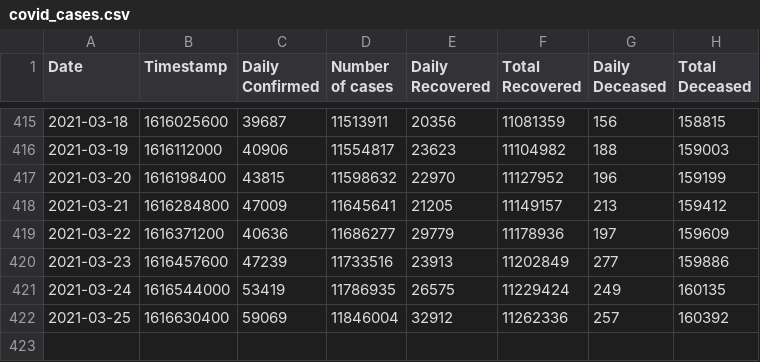
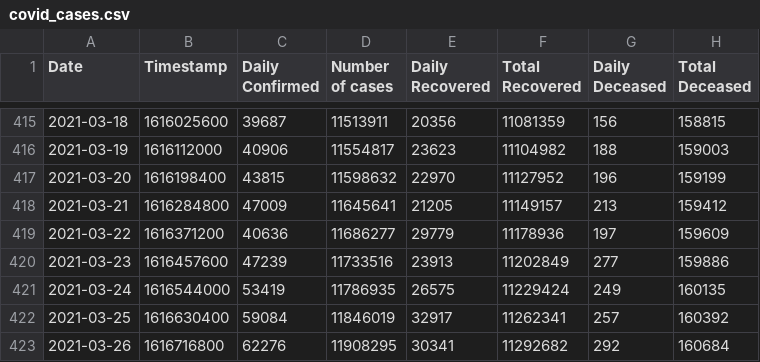
Before and after one commit to chetan0402/covid-19-dataset, a CSV file: covid_cases.csv, drawn as a sheet; only a part is shown, gaps mark what is left out.

```diff
--- a/covid_cases.csv
+++ b/covid_cases.csv
@@ -421,2 +421,3 @@ Date,Timestamp,Daily Confirmed,Number of cases,Daily Recovered,Total Recovered,D
 2021-03-24,1616544000,53419,11786935,26575,11229424,249,160135
-2021-03-25,1616630400,59069,11846004,32912,11262336,257,160392
+2021-03-25,1616630400,59084,11846019,32917,11262341,257,160392
+2021-03-26,1616716800,62276,11908295,30341,11292682,292,160684
```
Also changed, not shown: 1 other file.
